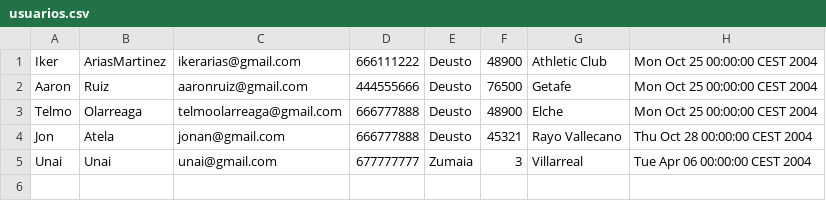
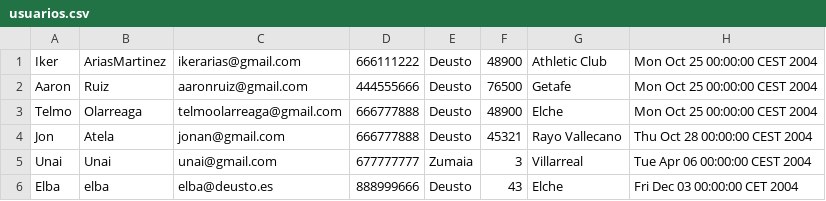
Before and after one commit to IkerArias/Prog3-Proyecto, a CSV file: resources/data/usuarios.csv (was usuarios.csv), drawn as a sheet.

```diff
--- a/usuarios.csv
+++ b/resources/data/usuarios.csv
@@ -5 +5,2 @@ Jon;Atela;jonan@gmail.com;666777888;Deusto;45321;Rayo Vallecano;Thu Oct 28 00:00
 Unai;Unai;unai@gmail.com;677777777;Zumaia;3;Villarreal;Tue Apr 06 00:00:00 CEST 2004
+Elba;elba;elba@deusto.es;888999666;Deusto;43;Elche;Fri Dec 03 00:00:00 CET 2004
```
Also changed, not shown: 48 other files.
